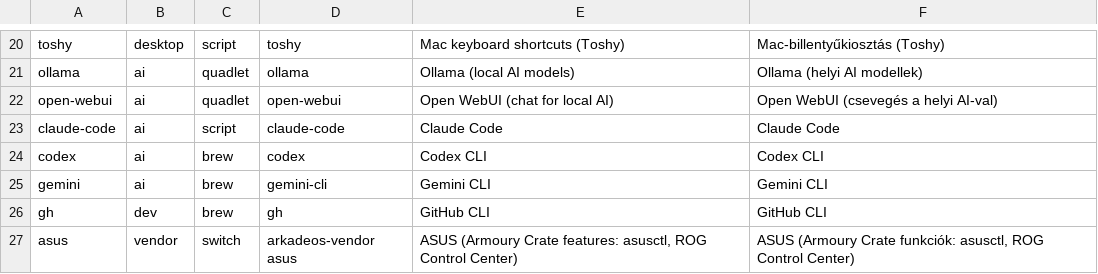
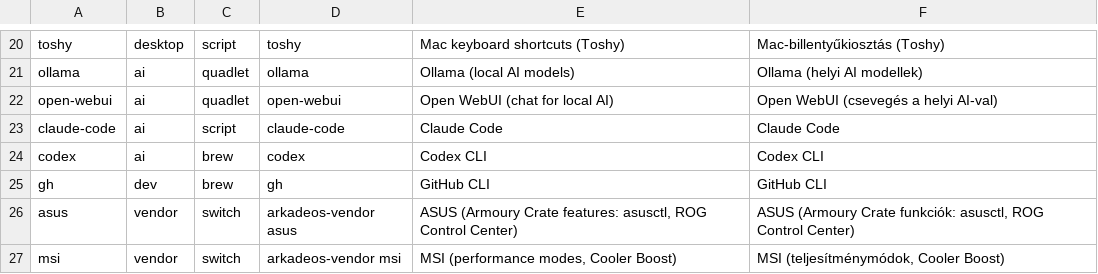
Before and after one commit to tenarkhq/ArkadeOS, a TSV file: system_files/usr/share/arkadeos/portal/catalog.tsv, drawn as a sheet; only a part is shown, gaps mark what is left out; the shorter side is filled out with more unchanged rows.

```diff
--- a/system_files/usr/share/arkadeos/portal/catalog.tsv
+++ b/system_files/usr/share/arkadeos/portal/catalog.tsv
@@ -24,3 +24,2 @@ claude-code	ai	script	claude-code	Claude Code	Claude Code
 codex	ai	brew	codex	Codex CLI	Codex CLI
-gemini	ai	brew	gemini-cli	Gemini CLI	Gemini CLI
 gh	dev	brew	gh	GitHub CLI	GitHub CLI
```
Also changed, not shown: 1 other file.
